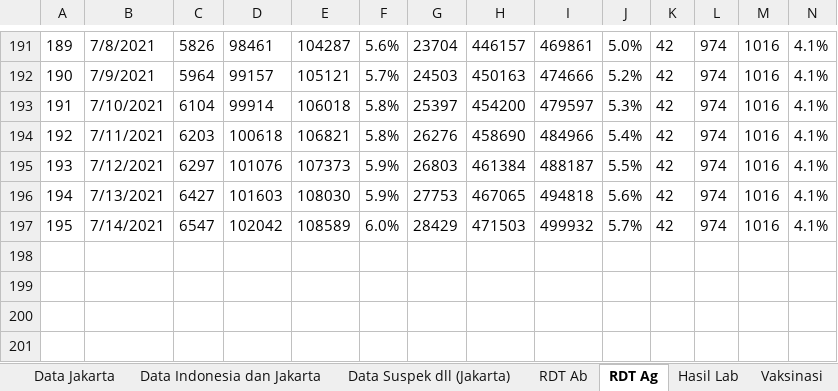
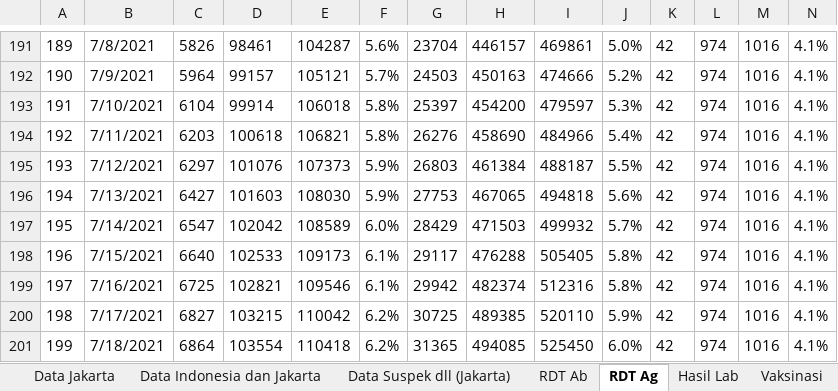
Before and after one commit to mrfirdauss-20/data-covid-dsa, an Excel workbook: Daily Update Data Agregat Covid-19 Jakarta.xlsx, sheet RDT Ag, drawn as a sheet; only a part is shown, gaps mark what is left out; values as stored, in another font and other column widths than the file's, no borders; charts and pictures not drawn; rows hold the shown columns only; the diff names each change by its address in the sheet, - before the commit and + after, or states it on an @@ line.

```diff
--- a/Daily Update Data Agregat Covid-19 Jakarta.xlsx (sheet RDT Ag)
+++ b/Daily Update Data Agregat Covid-19 Jakarta.xlsx (sheet RDT Ag)
+row 198: 196 | 7/15/2021 | 6640 | 102533 | 109173 | 6.1% | 29117 | 476288 | 505405 | 5.8% | 42 | 974 | 1016 | 4.1%
+row 199: 197 | 7/16/2021 | 6725 | 102821 | 109546 | 6.1% | 29942 | 482374 | 512316 | 5.8% | 42 | 974 | 1016 | 4.1%
+row 200: 198 | 7/17/2021 | 6827 | 103215 | 110042 | 6.2% | 30725 | 489385 | 520110 | 5.9% | 42 | 974 | 1016 | 4.1%
+row 201: 199 | 7/18/2021 | 6864 | 103554 | 110418 | 6.2% | 31365 | 494085 | 525450 | 6.0% | 42 | 974 | 1016 | 4.1%
```
Also changed, not shown: sheet Hasil Lab, sheet Pemakaman, sheet Vaksinasi, sheet Data Indonesia dan Jakarta, sheet Data Suspek dll (Jakarta), sheet Vaksinasi Wilayah, 3 more sheets, formulas that keep their value, charts or pictures.
